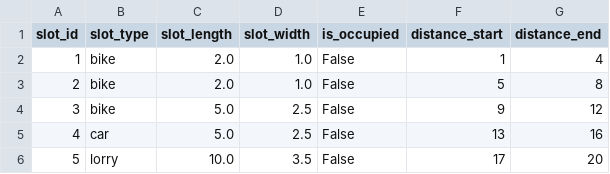
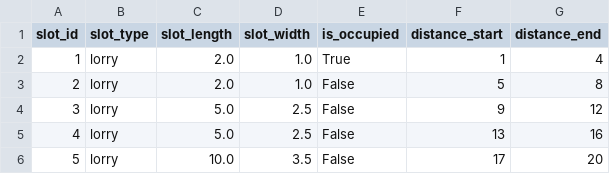
Before and after one commit to RanudeeFernando/drive-sense, a CSV file: data/slots.csv, drawn as a sheet.

```diff
--- a/data/slots.csv
+++ b/data/slots.csv
@@ -1,6 +1,6 @@
 slot_id,slot_type,slot_length,slot_width,is_occupied,distance_start,distance_end
-1,bike,2.0,1.0,False,1,4
-2,bike,2.0,1.0,False,5,8
-3,bike,5.0,2.5,False,9,12
-4,car,5.0,2.5,False,13,16
+1,lorry,2.0,1.0,True,1,4
+2,lorry,2.0,1.0,False,5,8
+3,lorry,5.0,2.5,False,9,12
+4,lorry,5.0,2.5,False,13,16
 5,lorry,10.0,3.5,False,17,20
```
Also changed, not shown: data/receipts.csv, data/tickets.csv, 3 other files.
